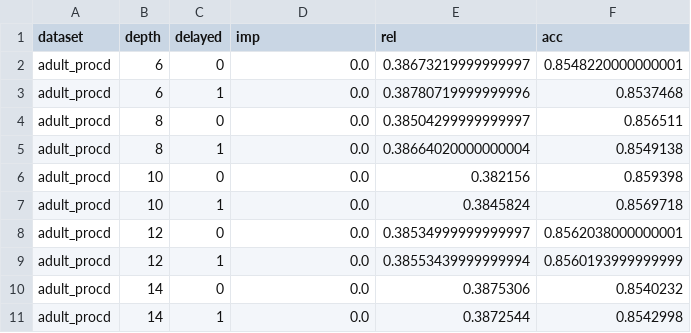
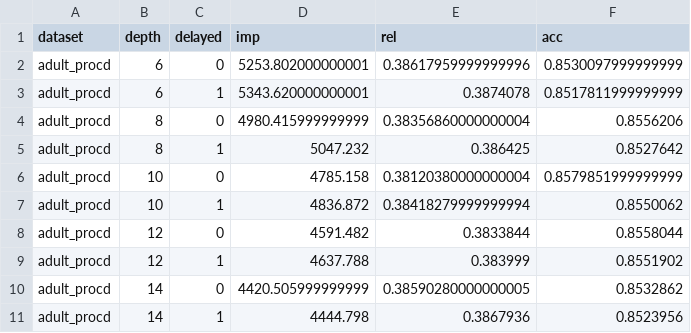
Before and after one commit to anthonymorast/cppart, a CSV file: results/datasetsFa18/adult_procdMulti.results.csv, drawn as a sheet; only a part is shown; the diff covers the shown part only.

```diff
--- a/results/datasetsFa18/adult_procdMulti.results.csv
+++ b/results/datasetsFa18/adult_procdMulti.results.csv
@@ -1,11 +1,11 @@
 dataset,depth,delayed,imp,rel,acc
-adult_procd,6,0,0.0,0.38673219999999997,0.8548220000000001
-adult_procd,6,1,0.0,0.38780719999999996,0.8537468
-adult_procd,8,0,0.0,0.38504299999999997,0.856511
-adult_procd,8,1,0.0,0.38664020000000004,0.8549138
-adult_procd,10,0,0.0,0.382156,0.859398
-adult_procd,10,1,0.0,0.3845824,0.8569718
-adult_procd,12,0,0.0,0.38534999999999997,0.8562038000000001
-adult_procd,12,1,0.0,0.38553439999999994,0.8560193999999999
-adult_procd,14,0,0.0,0.3875306,0.8540232
-adult_procd,14,1,0.0,0.3872544,0.8542998
+adult_procd,6,0,5253.802000000001,0.38617959999999996,0.8530097999999999
+adult_procd,6,1,5343.620000000001,0.3874078,0.8517811999999999
+adult_procd,8,0,4980.415999999999,0.38356860000000004,0.8556206
+adult_procd,8,1,5047.232,0.386425,0.8527642
+adult_procd,10,0,4785.158,0.38120380000000004,0.8579851999999999
+adult_procd,10,1,4836.872,0.38418279999999994,0.8550062
+adult_procd,12,0,4591.482,0.3833844,0.8558044
+adult_procd,12,1,4637.788,0.383999,0.8551902
+adult_procd,14,0,4420.505999999999,0.38590280000000005,0.8532862
+adult_procd,14,1,4444.798,0.3867936,0.8523956
```
Also changed, not shown: 12 edited cells elsewhere in this file, results/datasetsFa18/abaloneMulti.results.csv, results/datasetsFa18/appt_noshows_procdMulti.results.csv, 12 other files.
